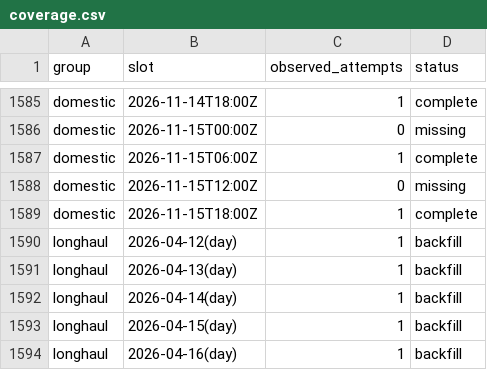
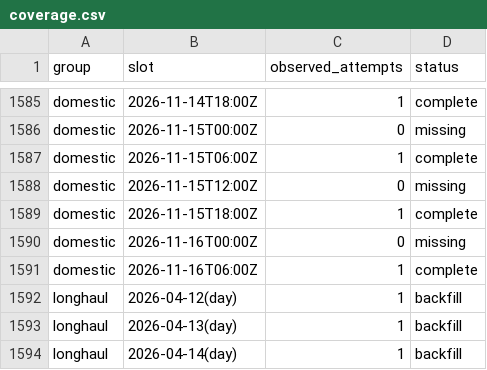
Before and after one commit to jacob7choi-xyz/fli-tracker, a CSV file: coverage.csv, drawn as a sheet; only a part is shown, gaps mark what is left out; the shorter side is filled out with more unchanged rows; the diff names each change by its address in the sheet, - before the commit and + after, or states it on an @@ line.

```diff
--- a/coverage.csv
+++ b/coverage.csv
+row 1590: domestic | 2026-11-16T00:00Z | 0 | missing
+row 1591: domestic | 2026-11-16T06:00Z | 1 | complete
```
Also changed, not shown: 1 other file.
